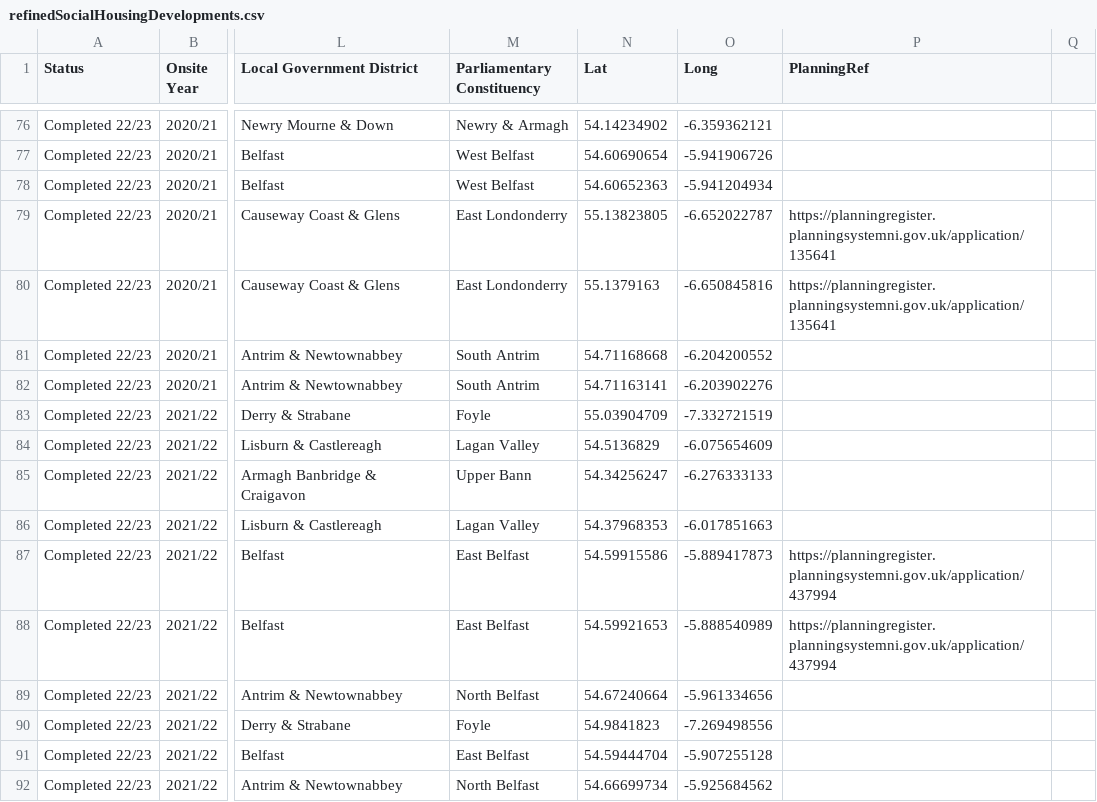
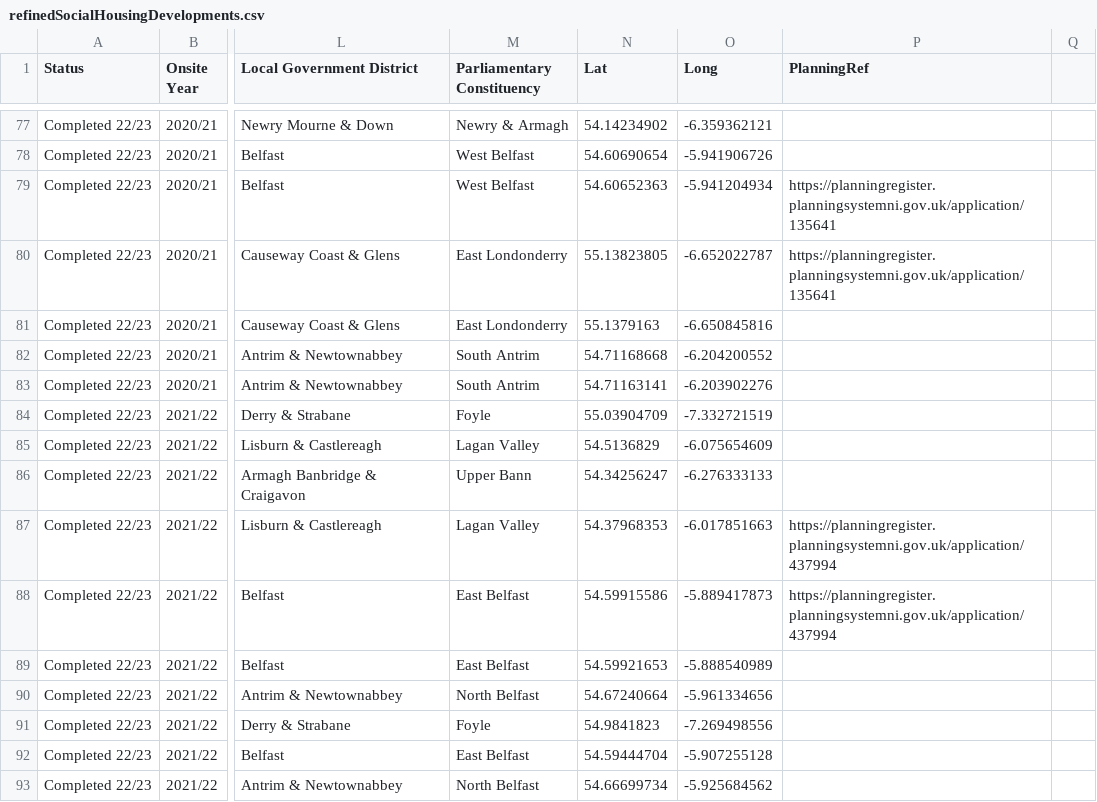
Before and after one commit to ennis-k1/karlennisProjectEGM722, a CSV file: data_files/refinedSocialHousingDevelopments.csv, drawn as a sheet; only a part is shown, gaps mark what is left out; addresses are those after the commit; the diff covers the shown part only; the diff names each change by its address in the sheet, - before the commit and + after, or states it on an @@ line.

```diff
--- a/data_files/refinedSocialHousingDevelopments.csv
+++ b/data_files/refinedSocialHousingDevelopments.csv
-P79 (PlanningRef): (empty)
+P79 (PlanningRef): https://planningregister.planningsystemni.gov.uk/application/135641
-P81 (PlanningRef): https://planningregister.planningsystemni.gov.uk/application/135641
+P81 (PlanningRef): (empty)
-P87 (PlanningRef): (empty)
+P87 (PlanningRef): https://planningregister.planningsystemni.gov.uk/application/437994
-P89 (PlanningRef): https://planningregister.planningsystemni.gov.uk/application/437994
+P89 (PlanningRef): (empty)
```
Also changed, not shown: 1 added row and 65 edited cells elsewhere in this file, 17 other files.
